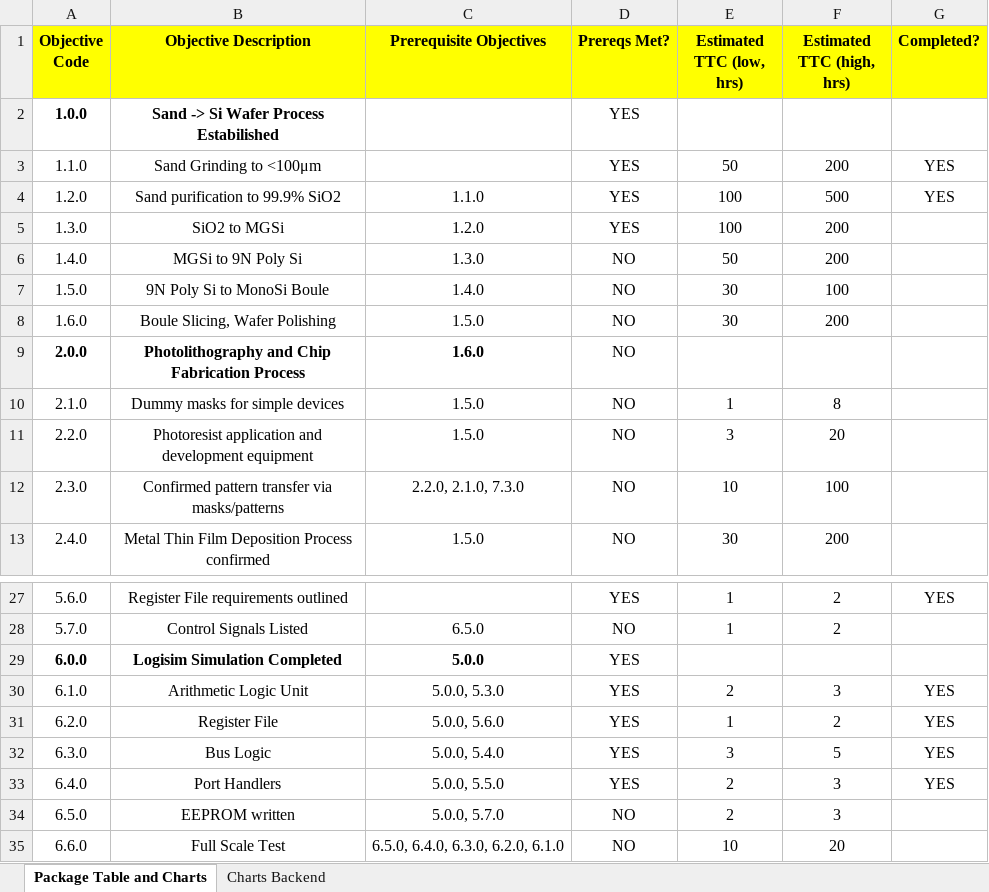
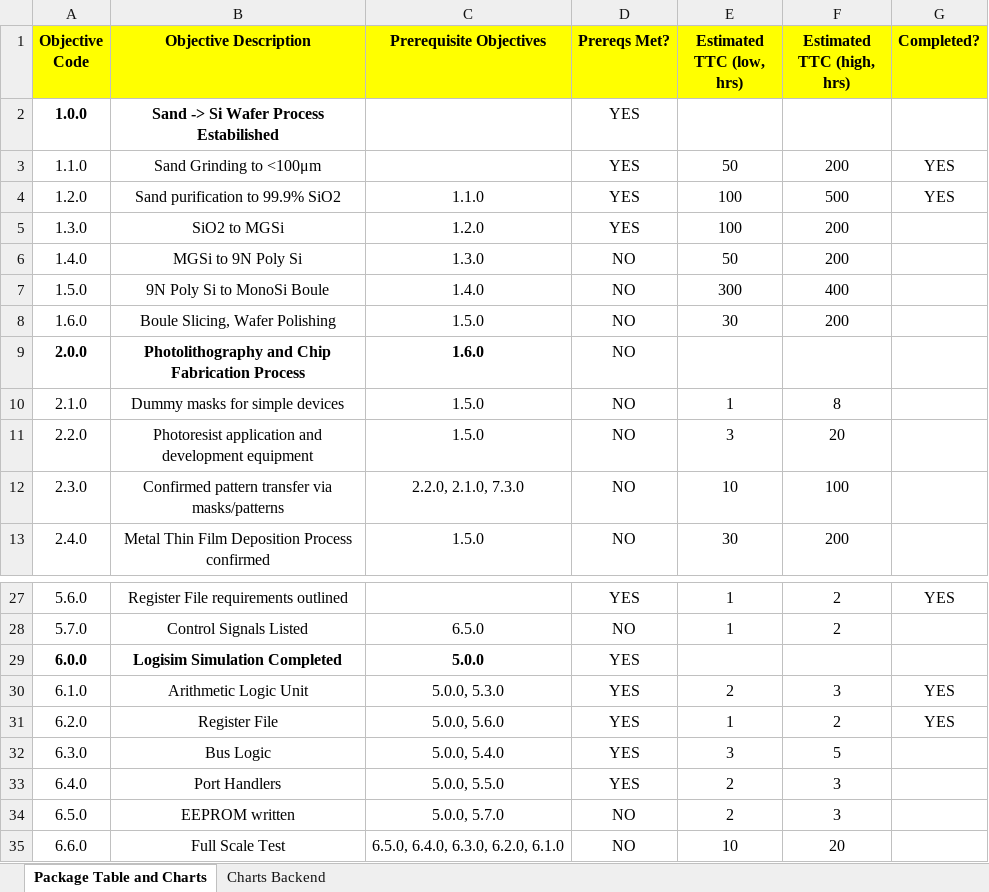
Before and after one commit to skotval05/towerOfBabel, an Excel workbook: projectorganization.xlsm, sheet Package Table and Charts, drawn as a sheet; only a part is shown, gaps mark what is left out; values as stored, in another font and other column widths than the file's, no borders; charts and pictures and conditional formats not drawn; the diff names each change by its address in the sheet, - before the commit and + after, or states it on an @@ line.

```diff
--- a/projectorganization.xlsm (sheet Package Table and Charts)
+++ b/projectorganization.xlsm (sheet Package Table and Charts)
-E7 (Estimated TTC (low, hrs)): 30
+E7 (Estimated TTC (low, hrs)): 300
-F7 (Estimated TTC (high, hrs)): 100
+F7 (Estimated TTC (high, hrs)): 400
-G32:G33 (Completed?): YES
+G32:G33 (Completed?): (empty)
```
Also changed, not shown: sheet Charts Backend, charts or pictures, 2 other files.
